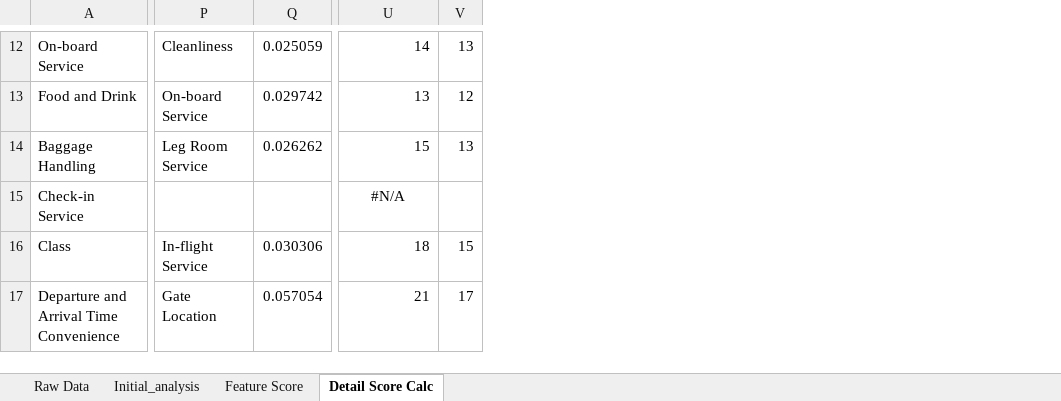
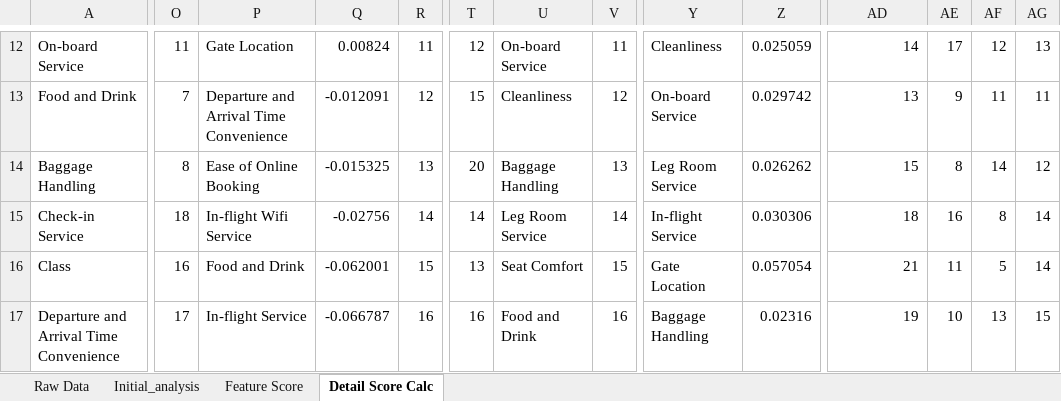
Before and after one commit to HWhr3000/F21DL_Coursework_grp2, an Excel workbook: documentation/week2/Feature_selection.xlsx, sheet Detail Score Calc, drawn as a sheet; only a part is shown, gaps mark what is left out; values as stored, in another font and other column widths than the file's, no borders; addresses are those after the commit; the diff covers the shown part only; the diff names each change by its address in the sheet, - before the commit and + after, or states it on an @@ line.

```diff
--- a/documentation/week2/Feature_selection.xlsx (sheet Detail Score Calc)
+++ b/documentation/week2/Feature_selection.xlsx (sheet Detail Score Calc)
+column O, rows 12-17: 11 | 7 | 8 | 18 | 16 | 17
+column P, rows 12-17: Gate Location | Departure and Arrival Time Convenience | Ease of Online Booking | In-flight Wifi Service | Food and Drink | In-flight Service
+column Q, rows 12-17: 0.00824 | -0.012091 | -0.015325 | -0.02756 | -0.062001 | -0.066787
+column R, rows 12-17: 11 | 12 | 13 | 14 | 15 | 16
+column T, rows 12-17: 12 | 15 | 20 | 14 | 13 | 16
+column V, rows 12-17: 11 | 12 | 13 | 14 | 15 | 16
+column Y, rows 12-17: Cleanliness | On-board Service | Leg Room Service | In-flight Service | Gate Location | Baggage Handling
+column AF, rows 12-17: 12 | 11 | 14 | 8 | 5 | 13
+column AG, rows 12-17: 13 | 11 | 12 | 14 | 14 | 15
-U12: Cleanliness
+U12: On-board Service
-AE12: 13
+AE12: 17
-U13: On-board Service
+U13: Cleanliness
-AE13: 12
+AE13: 9
-U14: Leg Room Service
+U14: Baggage Handling
-AE14: 13
+AE14: 8
-U15: (empty)
+U15: Leg Room Service
-Z15: (empty)
+Z15: 0.030306
-AD15: #N/A
+AD15: 18
-AD15 alignment: center
+AD15 alignment: right
-AE15: (empty)
+AE15: 16
-U16: In-flight Service
+U16: Seat Comfort
-Z16: 0.030306
+Z16: 0.057054
-AD16: 18
+AD16: 21
-AE16: 15
+AE16: 11
-U17: Gate Location
+U17: Food and Drink
-Z17: 0.057054
+Z17: 0.02316
-AD17: 21
+AD17: 19
-AE17: 17
+AE17: 10
```
Also changed, not shown: 2 added columns, 71 edited cells and cell formats elsewhere in this sheet, formulas that keep their value, 4 other files.
